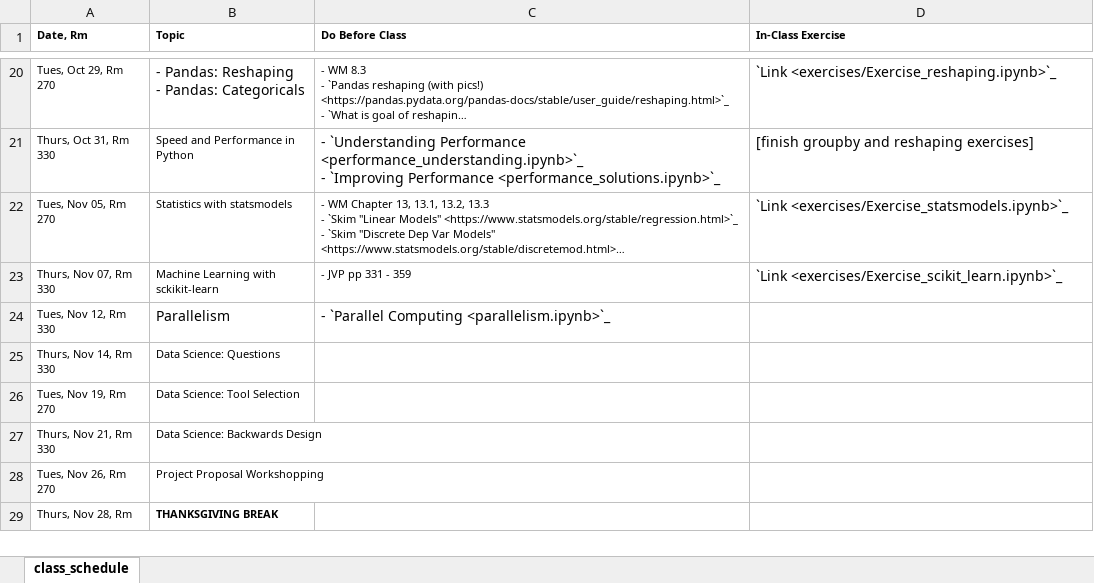
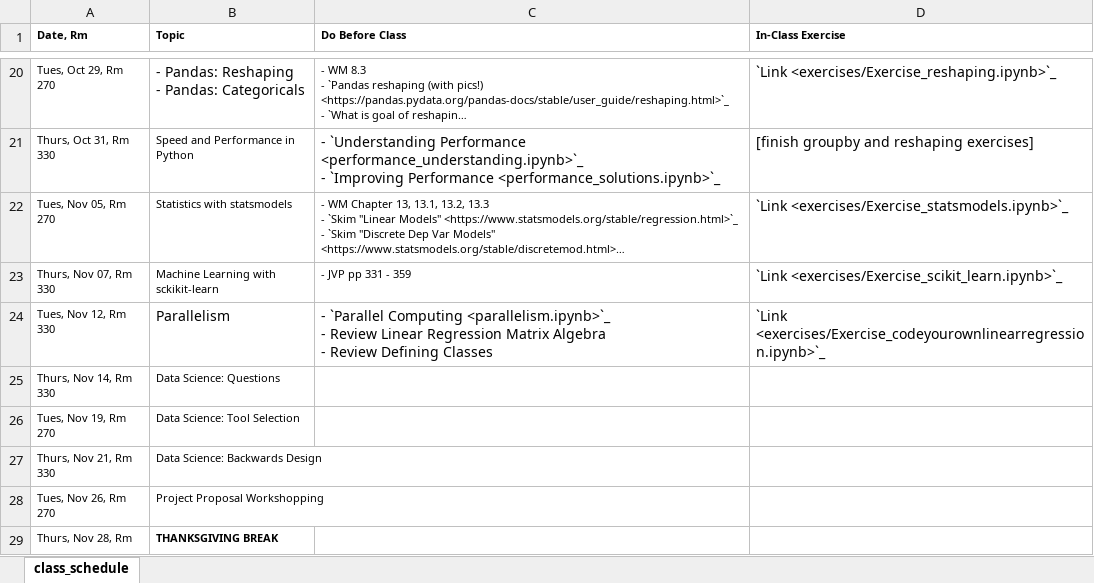
Before and after one commit to nickeubank/data-science-in-julia, an Excel workbook: source/class_schedule_xlsx.xlsx, sheet class_schedule, drawn as a sheet; only a part is shown, gaps mark what is left out; long unchanged cells end in …; values as stored, in another font and other column widths than the file's, no borders; ↵ is a line break in a cell; the diff names each change by its address in the sheet, - before the commit and + after, or states it on an @@ line.

Commit message:
add code your own linear regression

```diff
--- a/source/class_schedule_xlsx.xlsx (sheet class_schedule)
+++ b/source/class_schedule_xlsx.xlsx (sheet class_schedule)
-C24 (Do Before Class): …Computing <parallelism.ipynb>`_
+C24 (Do Before Class): …Computing <parallelism.ipynb>`_ ↵ - Review Linear Regression Matrix Algebra ↵ - Review Defining Classes
-D24 (In-Class Exercise): (empty)
+D24 (In-Class Exercise): `Link <exercises/Exercise_codeyourownlinearregression.ipynb>`_
```
Also changed, not shown: 9 other files.
